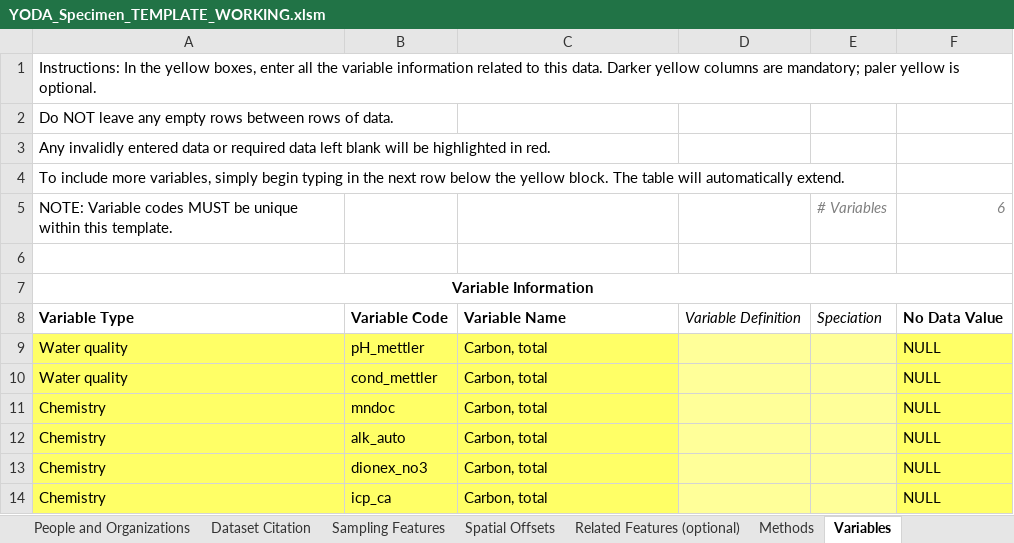
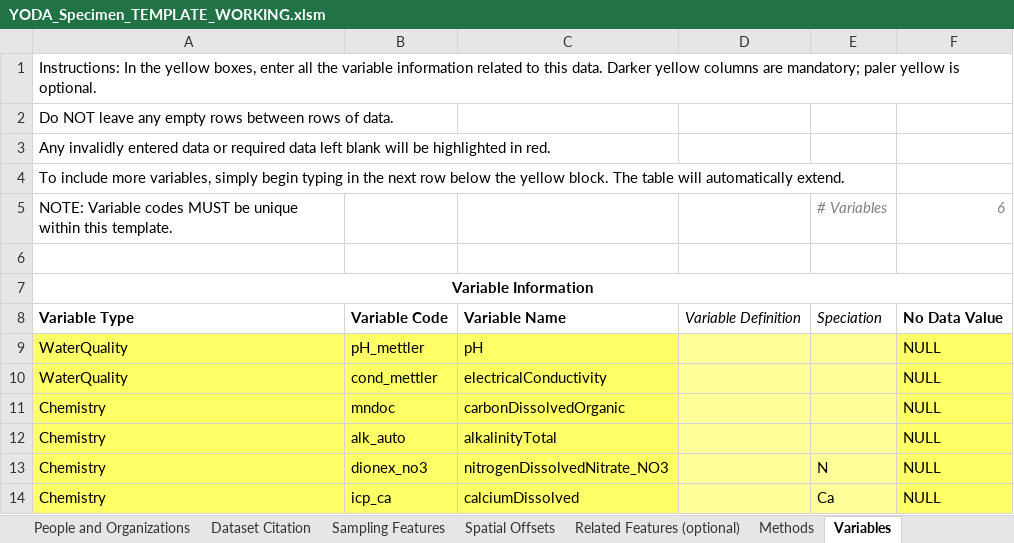
Before and after one commit to ODM2/YODA-File, an Excel workbook: ExcelTemplates/Prototypes/YODA_Specimen_TEMPLATE_WORKING.xlsm, sheet Variables, drawn as a sheet; values as stored, in another font and other column widths than the file's, no borders; conditional formats and table styles not drawn; the diff names each change by its address in the sheet, - before the commit and + after, or states it on an @@ line.

```diff
--- a/ExcelTemplates/Prototypes/YODA_Specimen_TEMPLATE_WORKING.xlsm (sheet Variables)
+++ b/ExcelTemplates/Prototypes/YODA_Specimen_TEMPLATE_WORKING.xlsm (sheet Variables)
-A9:A10: Water quality
+A9:A10: WaterQuality
-C9: Carbon, total
+C9: pH
-C10: Carbon, total
+C10: electricalConductivity
-C11: Carbon, total
+C11: carbonDissolvedOrganic
-C12: Carbon, total
+C12: alkalinityTotal
-C13: Carbon, total
+C13: nitrogenDissolvedNitrate_NO3
-E13: (empty)
+E13: N
-C14: Carbon, total
+C14: calciumDissolved
-E14: (empty)
+E14: Ca
```
Also changed, not shown: sheet YODA File, sheet Controlled Vocabularies, sheet YODA Header Blocks, sheet Data Columns, sheet Methods, sheet Instructions, 4 more sheets, charts or pictures, ExcelTemplates/Prototypes/YODA_Specimen_TEMPLATE_BLANK.xlsm, 3 other files.
